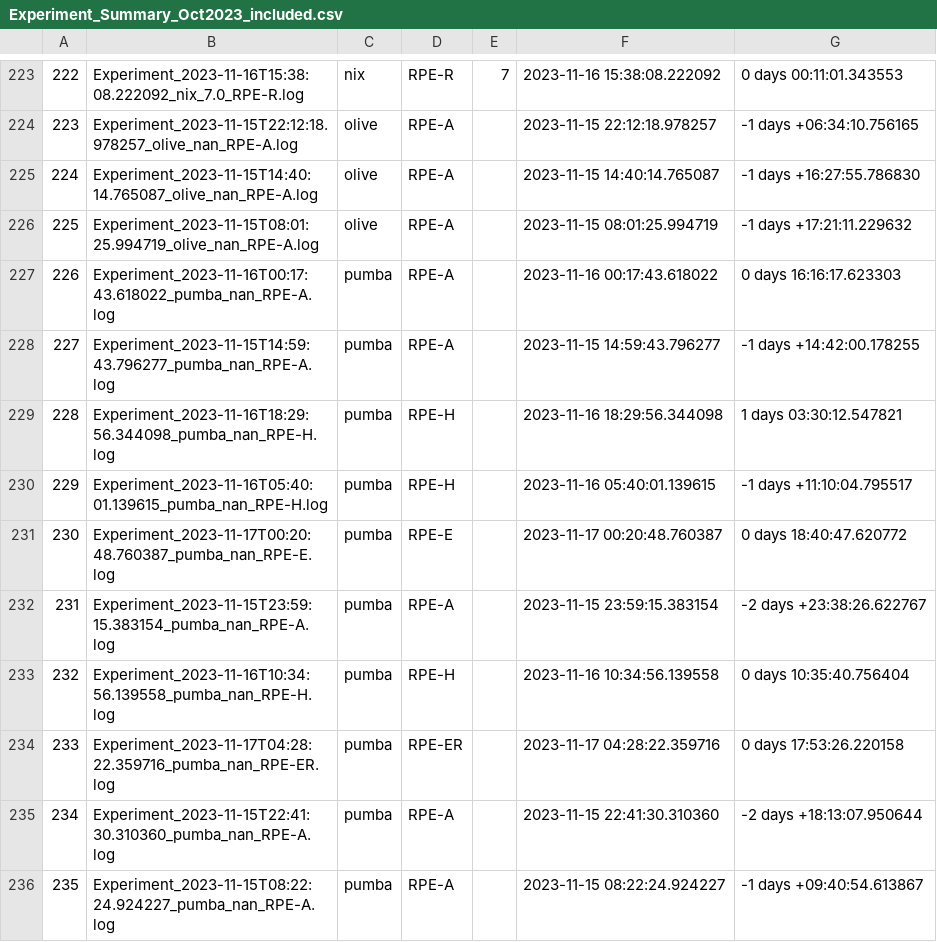
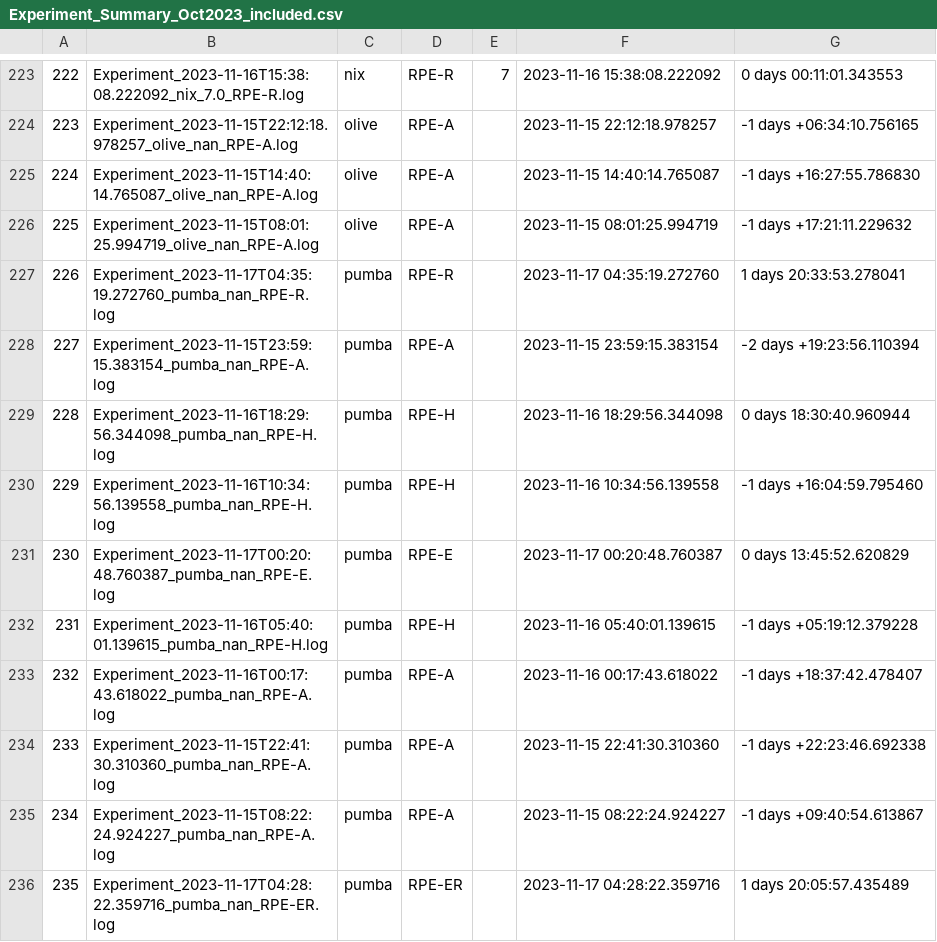
Before and after one commit to DataBooth/horselogic-nb-publish, a CSV file: results/RPE/Experiment_Summary_Oct2023_included.csv, drawn as a sheet; only a part is shown, gaps mark what is left out; the diff covers the shown part only.

```diff
--- a/results/RPE/Experiment_Summary_Oct2023_included.csv
+++ b/results/RPE/Experiment_Summary_Oct2023_included.csv
@@ -226,11 +226,11 @@
 225,Experiment_2023-11-15T08:01:25.994719_olive_nan_RPE-A.log,olive,RPE-A,,2023-11-15 08:01:25.994719,-1 days +17:21:11.229632
-226,Experiment_2023-11-16T00:17:43.618022_pumba_nan_RPE-A.log,pumba,RPE-A,,2023-11-16 00:17:43.618022,0 days 16:16:17.623303
-227,Experiment_2023-11-15T14:59:43.796277_pumba_nan_RPE-A.log,pumba,RPE-A,,2023-11-15 14:59:43.796277,-1 days +14:42:00.178255
-228,Experiment_2023-11-16T18:29:56.344098_pumba_nan_RPE-H.log,pumba,RPE-H,,2023-11-16 18:29:56.344098,1 days 03:30:12.547821
-229,Experiment_2023-11-16T05:40:01.139615_pumba_nan_RPE-H.log,pumba,RPE-H,,2023-11-16 05:40:01.139615,-1 days +11:10:04.795517
-230,Experiment_2023-11-17T00:20:48.760387_pumba_nan_RPE-E.log,pumba,RPE-E,,2023-11-17 00:20:48.760387,0 days 18:40:47.620772
-231,Experiment_2023-11-15T23:59:15.383154_pumba_nan_RPE-A.log,pumba,RPE-A,,2023-11-15 23:59:15.383154,-2 days +23:38:26.622767
-232,Experiment_2023-11-16T10:34:56.139558_pumba_nan_RPE-H.log,pumba,RPE-H,,2023-11-16 10:34:56.139558,0 days 10:35:40.756404
-233,Experiment_2023-11-17T04:28:22.359716_pumba_nan_RPE-ER.log,pumba,RPE-ER,,2023-11-17 04:28:22.359716,0 days 17:53:26.220158
-234,Experiment_2023-11-15T22:41:30.310360_pumba_nan_RPE-A.log,pumba,RPE-A,,2023-11-15 22:41:30.310360,-2 days +18:13:07.950644
-235,Experiment_2023-11-15T08:22:24.924227_pumba_nan_RPE-A.log,pumba,RPE-A,,2023-11-15 08:22:24.924227,-1 days +09:40:54.613867
+226,Experiment_2023-11-17T04:35:19.272760_pumba_nan_RPE-R.log,pumba,RPE-R,,2023-11-17 04:35:19.272760,1 days 20:33:53.278041
+227,Experiment_2023-11-15T23:59:15.383154_pumba_nan_RPE-A.log,pumba,RPE-A,,2023-11-15 23:59:15.383154,-2 days +19:23:56.110394
+228,Experiment_2023-11-16T18:29:56.344098_pumba_nan_RPE-H.log,pumba,RPE-H,,2023-11-16 18:29:56.344098,0 days 18:30:40.960944
+229,Experiment_2023-11-16T10:34:56.139558_pumba_nan_RPE-H.log,pumba,RPE-H,,2023-11-16 10:34:56.139558,-1 days +16:04:59.795460
+230,Experiment_2023-11-17T00:20:48.760387_pumba_nan_RPE-E.log,pumba,RPE-E,,2023-11-17 00:20:48.760387,0 days 13:45:52.620829
+231,Experiment_2023-11-16T05:40:01.139615_pumba_nan_RPE-H.log,pumba,RPE-H,,2023-11-16 05:40:01.139615,-1 days +05:19:12.379228
+232,Experiment_2023-11-16T00:17:43.618022_pumba_nan_RPE-A.log,pumba,RPE-A,,2023-11-16 00:17:43.618022,-1 days +18:37:42.478407
+233,Experiment_2023-11-15T22:41:30.310360_pumba_nan_RPE-A.log,pumba,RPE-A,,2023-11-15 22:41:30.310360,-1 days +22:23:46.692338
+234,Experiment_2023-11-15T08:22:24.924227_pumba_nan_RPE-A.log,pumba,RPE-A,,2023-11-15 08:22:24.924227,-1 days +09:40:54.613867
+235,Experiment_2023-11-17T04:28:22.359716_pumba_nan_RPE-ER.log,pumba,RPE-ER,,2023-11-17 04:28:22.359716,1 days 20:05:57.435489
```
Also changed, not shown: 59 edited cells elsewhere in this file, results/RPE/excluded_files_initial.csv, 13 other files.
